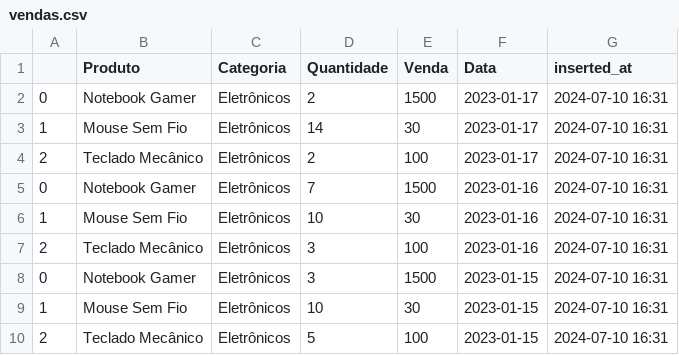
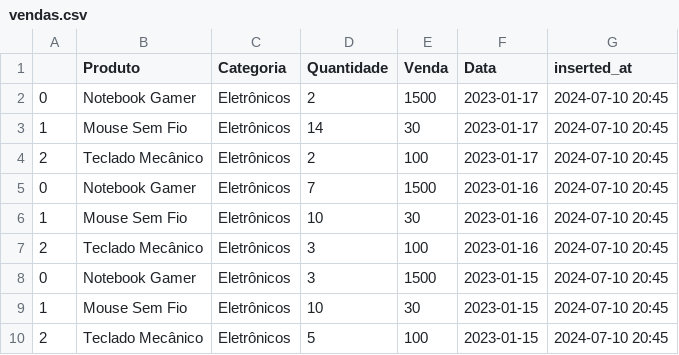
Before and after one commit to mourayago/bootcamp-python, a CSV file: aula_6-10/aula_08/vendas.csv, drawn as a sheet.

Commit message:
Adição de um sistema de log para o desafio da aula_08

```diff
--- a/aula_6-10/aula_08/vendas.csv
+++ b/aula_6-10/aula_08/vendas.csv
@@ -1,10 +1,10 @@
 ,Produto,Categoria,Quantidade,Venda,Data,inserted_at
-0,Notebook Gamer,Eletrônicos,2,1500,2023-01-17,2024-07-10 16:31
-1,Mouse Sem Fio,Eletrônicos,14,30,2023-01-17,2024-07-10 16:31
-2,Teclado Mecânico,Eletrônicos,2,100,2023-01-17,2024-07-10 16:31
-0,Notebook Gamer,Eletrônicos,7,1500,2023-01-16,2024-07-10 16:31
-1,Mouse Sem Fio,Eletrônicos,10,30,2023-01-16,2024-07-10 16:31
-2,Teclado Mecânico,Eletrônicos,3,100,2023-01-16,2024-07-10 16:31
-0,Notebook Gamer,Eletrônicos,3,1500,2023-01-15,2024-07-10 16:31
-1,Mouse Sem Fio,Eletrônicos,10,30,2023-01-15,2024-07-10 16:31
-2,Teclado Mecânico,Eletrônicos,5,100,2023-01-15,2024-07-10 16:31
+0,Notebook Gamer,Eletrônicos,2,1500,2023-01-17,2024-07-10 20:45
+1,Mouse Sem Fio,Eletrônicos,14,30,2023-01-17,2024-07-10 20:45
+2,Teclado Mecânico,Eletrônicos,2,100,2023-01-17,2024-07-10 20:45
+0,Notebook Gamer,Eletrônicos,7,1500,2023-01-16,2024-07-10 20:45
+1,Mouse Sem Fio,Eletrônicos,10,30,2023-01-16,2024-07-10 20:45
+2,Teclado Mecânico,Eletrônicos,3,100,2023-01-16,2024-07-10 20:45
+0,Notebook Gamer,Eletrônicos,3,1500,2023-01-15,2024-07-10 20:45
+1,Mouse Sem Fio,Eletrônicos,10,30,2023-01-15,2024-07-10 20:45
+2,Teclado Mecânico,Eletrônicos,5,100,2023-01-15,2024-07-10 20:45
```
Also changed, not shown: 4 other files.
